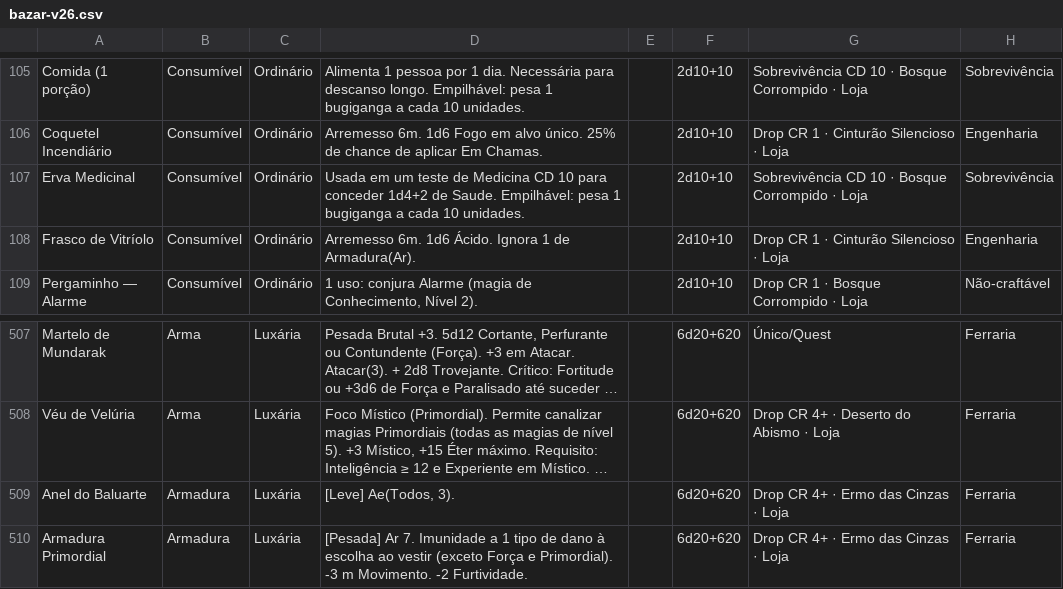
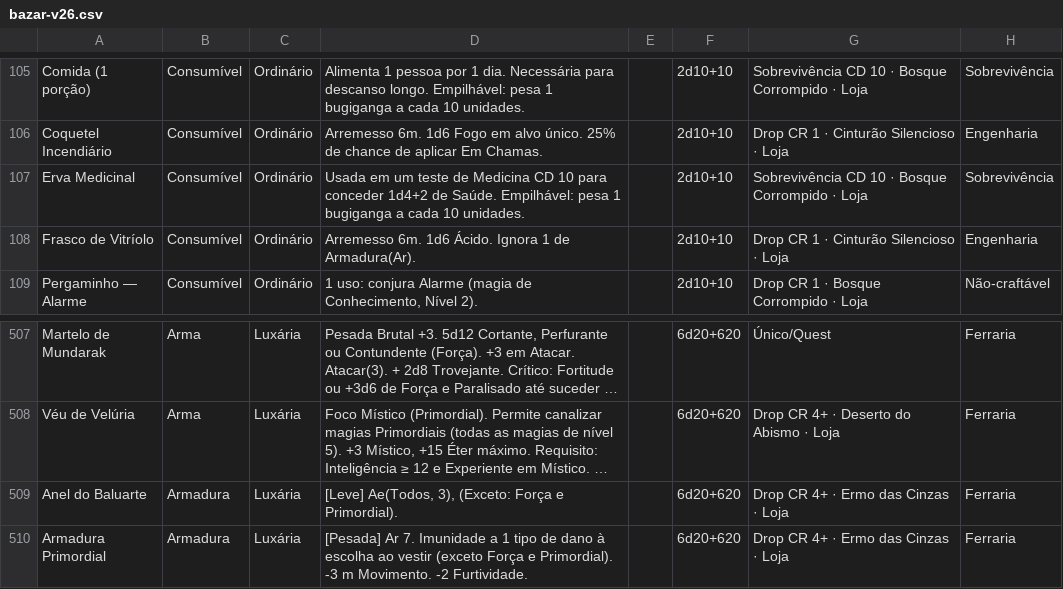
Before and after one commit to vitralxx/Khalkaria_Html, a CSV file: .claude/skills/khalkaria-balance/references/bazar-v26.csv, drawn as a sheet; only a part is shown, gaps mark what is left out; long unchanged cells end in …; the diff names each change by its address in the sheet, - before the commit and + after, or states it on an @@ line.

```diff
--- a/.claude/skills/khalkaria-balance/references/bazar-v26.csv
+++ b/.claude/skills/khalkaria-balance/references/bazar-v26.csv
-D107: …1d4+2 de Saude. Empilhável: pesa…
+D107: …1d4+2 de Saúde. Empilhável: pesa…
-D509: [Leve] Ae(Todos, 3).
+D509: [Leve] Ae(Todos, 3), (Exceto: Força e Primordial).
```
Also changed, not shown: 5 other files.
